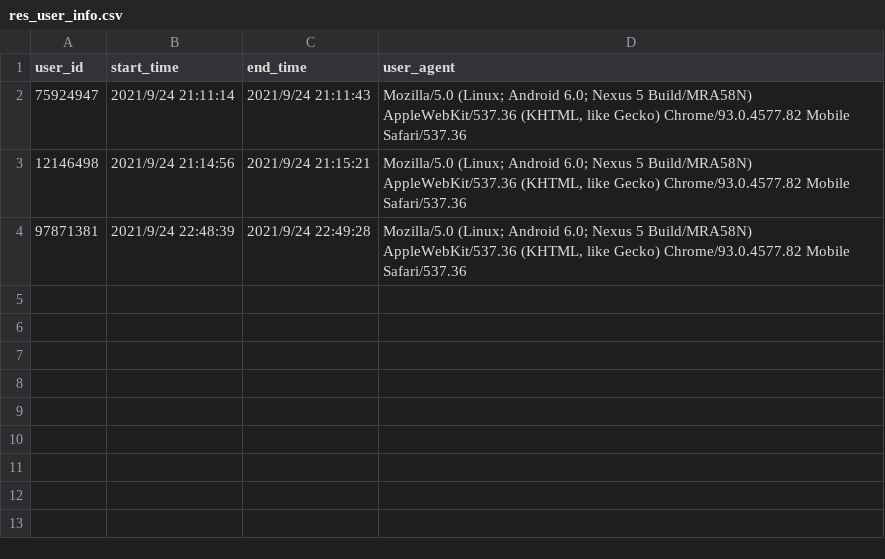
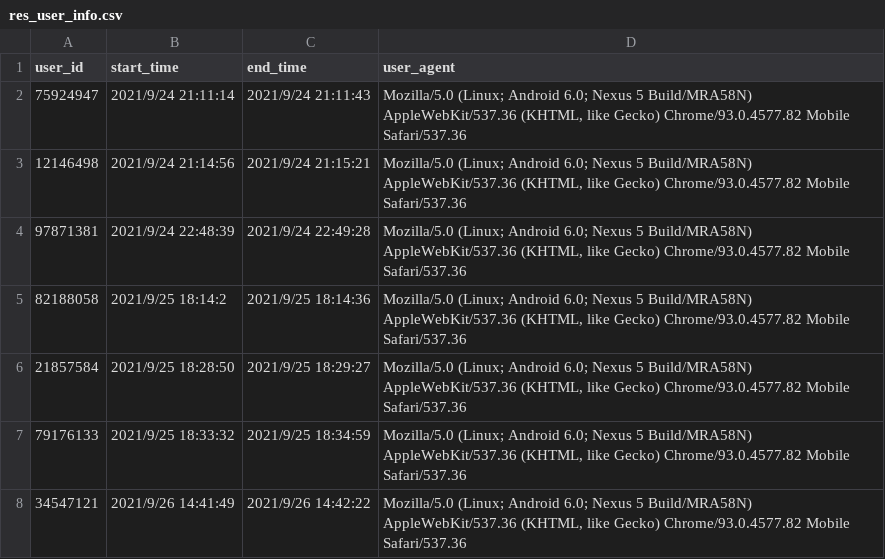
Before and after one commit to MKryo/LS00, a CSV file: res_user_info.csv, drawn as a sheet; the diff names each change by its address in the sheet, - before the commit and + after, or states it on an @@ line.

```diff
--- a/res_user_info.csv
+++ b/res_user_info.csv
+row 5: 82188058 | 2021/9/25 18:14:2 | 2021/9/25 18:14:36 | Mozilla/5.0 (Linux; Android 6.0; Nexus 5 Build/MRA58N) AppleWebKit/537.36 (KHTML, like Gecko) Chrome/93.0.4577.82 Mobile Safari/537.36
+row 6: 21857584 | 2021/9/25 18:28:50 | 2021/9/25 18:29:27 | Mozilla/5.0 (Linux; Android 6.0; Nexus 5 Build/MRA58N) AppleWebKit/537.36 (KHTML, like Gecko) Chrome/93.0.4577.82 Mobile Safari/537.36
+row 7: 79176133 | 2021/9/25 18:33:32 | 2021/9/25 18:34:59 | Mozilla/5.0 (Linux; Android 6.0; Nexus 5 Build/MRA58N) AppleWebKit/537.36 (KHTML, like Gecko) Chrome/93.0.4577.82 Mobile Safari/537.36
+row 8: 34547121 | 2021/9/26 14:41:49 | 2021/9/26 14:42:22 | Mozilla/5.0 (Linux; Android 6.0; Nexus 5 Build/MRA58N) AppleWebKit/537.36 (KHTML, like Gecko) Chrome/93.0.4577.82 Mobile Safari/537.36
```
Also changed, not shown: res_estimations.csv, res_predictions.csv, 10 other files.
